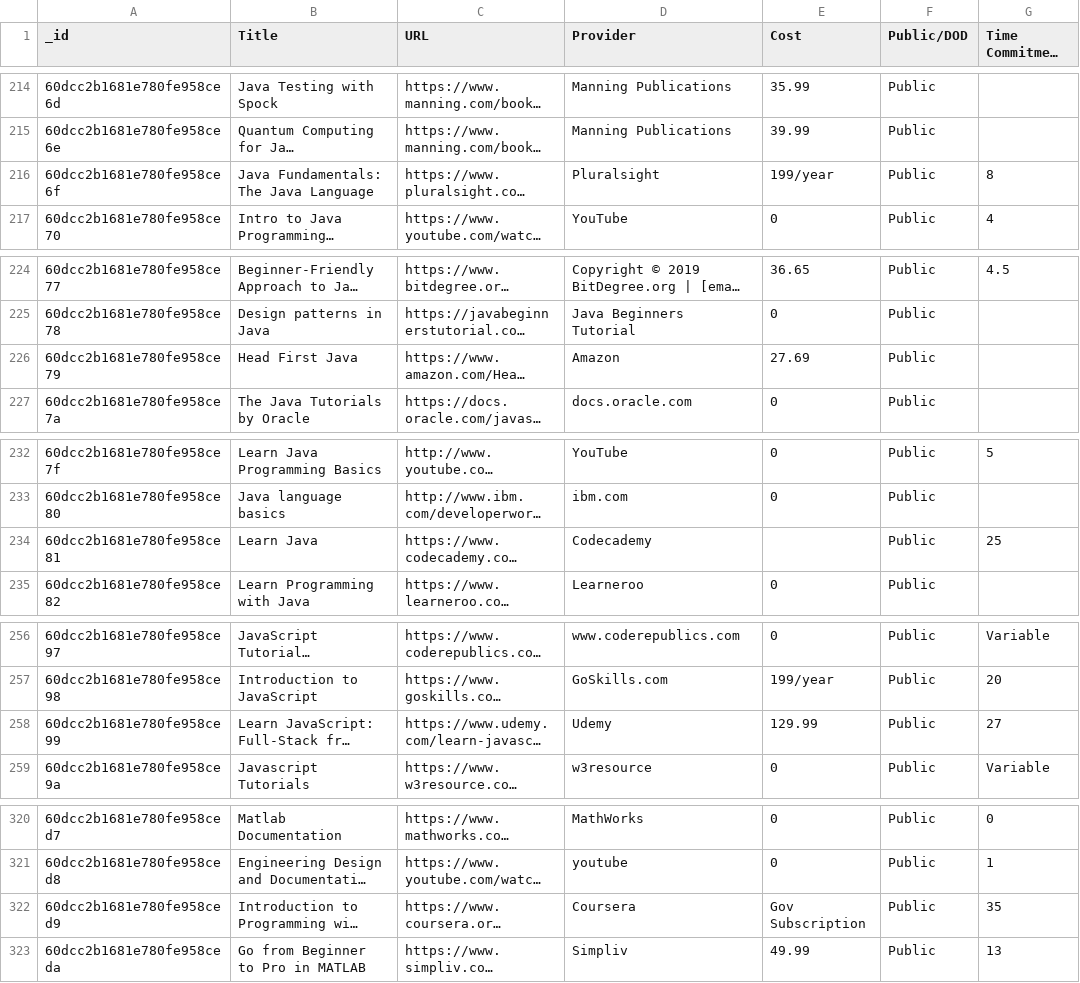
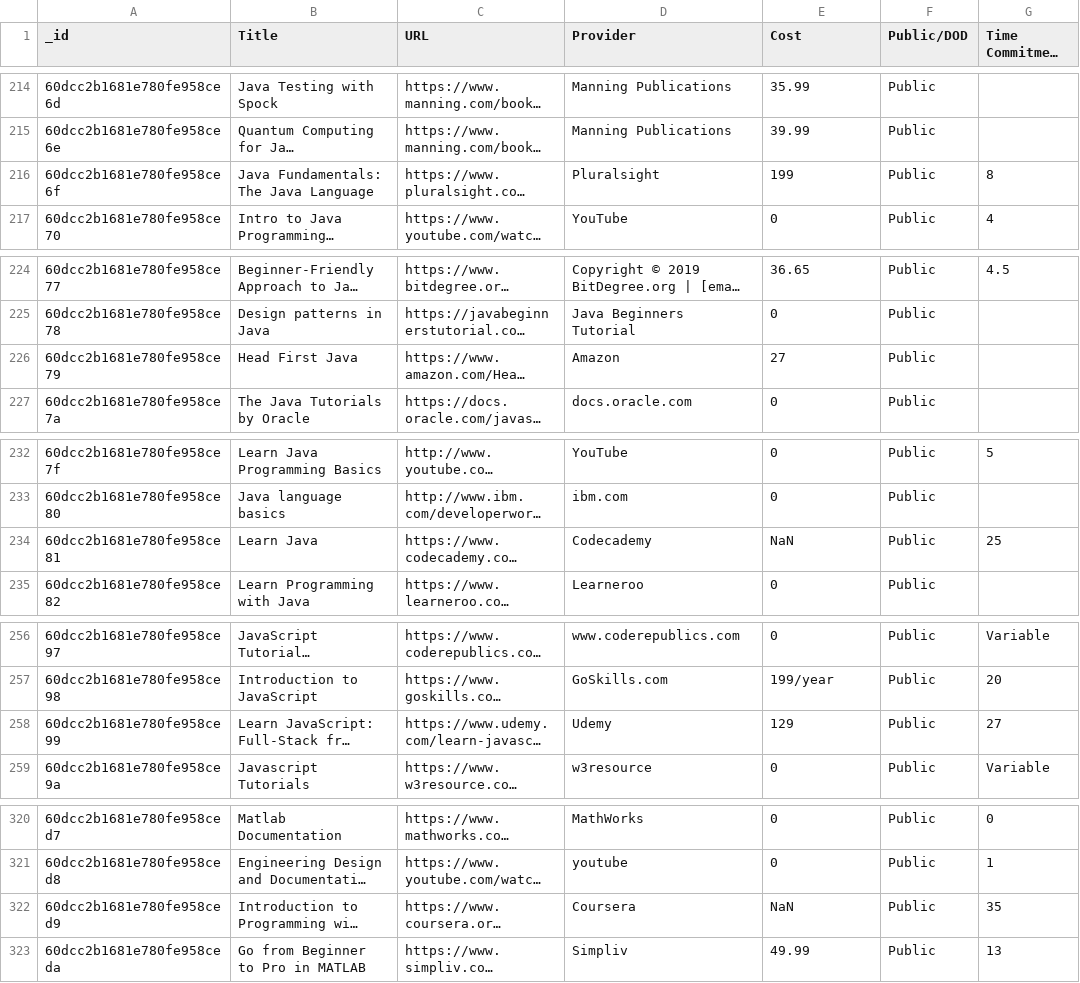
Before and after one commit to aturlik/Front_end_Dev, a CSV file: Website/public/files/FullDatabase.csv, drawn as a sheet; only a part is shown, gaps mark what is left out; long unchanged cells end in …; the diff covers the shown part only; the diff names each change by its address in the sheet, - before the commit and + after, or states it on an @@ line.

```diff
--- a/Website/public/files/FullDatabase.csv
+++ b/Website/public/files/FullDatabase.csv
-E216 (Cost): 199/year
+E216 (Cost): 199
-E226 (Cost): 27.69
+E226 (Cost): 27
-E234 (Cost): (empty)
+E234 (Cost): NaN
-E258 (Cost): 129.99
+E258 (Cost): 129
-E322 (Cost): Gov Subscription
+E322 (Cost): NaN
```
Also changed, not shown: 33 edited cells elsewhere in this file, 2 other files.
